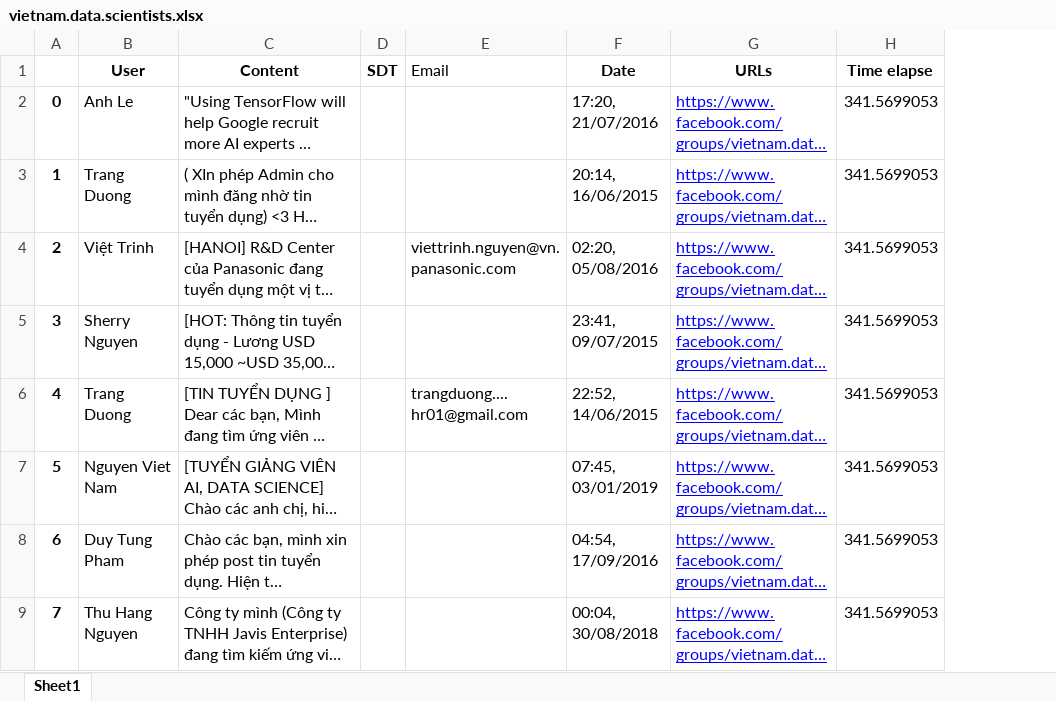
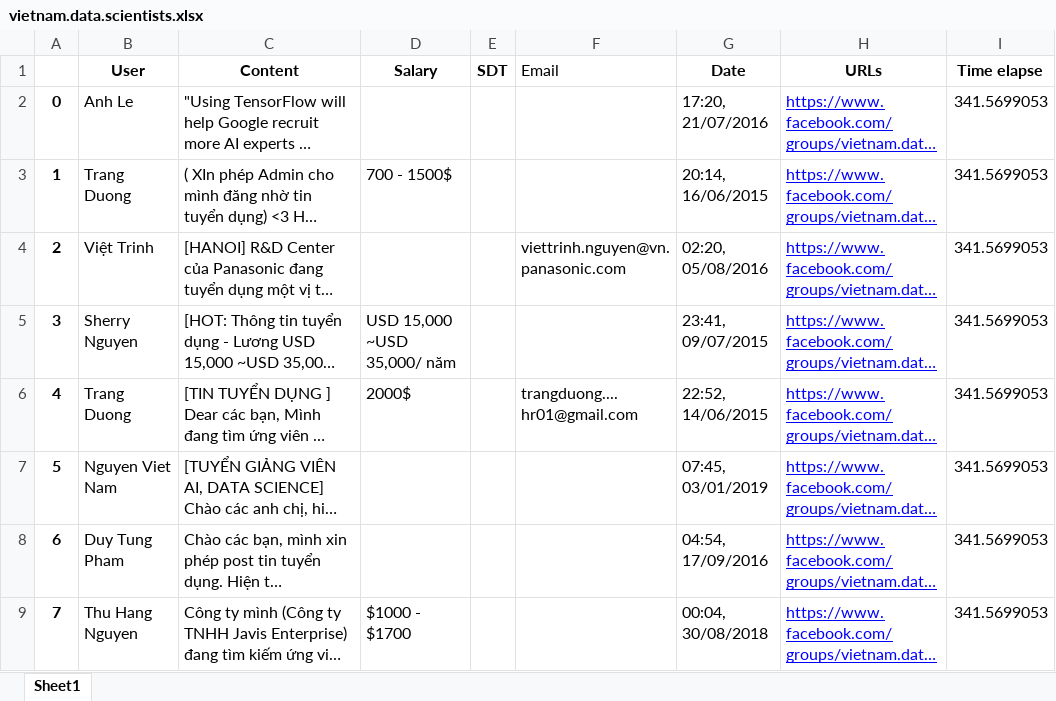
Before and after one commit to SciKLeen/Teamb_Scraping_data, an Excel workbook: Huan/FB-Cleaned/vietnam.data.scientists.xlsx, sheet Sheet1, drawn as a sheet; only a part is shown; long unchanged cells end in …; values as stored, in another font and other column widths than the file's, no borders; the diff names each change by its address in the sheet, - before the commit and + after, or states it on an @@ line.

Commit message:
commit salary by Hoang

```diff
--- a/Huan/FB-Cleaned/vietnam.data.scientists.xlsx (sheet Sheet1)
+++ b/Huan/FB-Cleaned/vietnam.data.scientists.xlsx (sheet Sheet1)
+column D (Salary), rows 3-9: 700 - 1500$ |  | USD 15,000 ~USD 35,000/ năm | 2000$ |  |  | $1000 - $1700
```
Also changed, not shown: Huan/FB-Cleaned/[VN] Business Analytics & Decision Making Community.xlsx.
